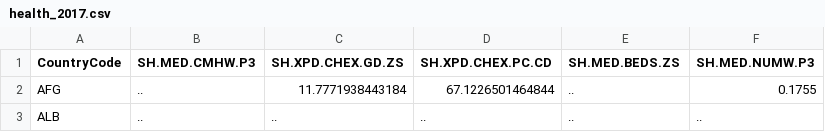
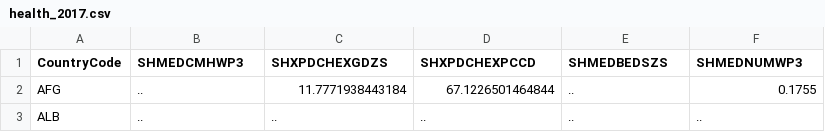
Before and after one commit to leolivrare/MC356-PoltronaDeDados, a CSV file: stage04/newdata/health_2017.csv, drawn as a sheet; only a part is shown.

```diff
--- a/stage04/newdata/health_2017.csv
+++ b/stage04/newdata/health_2017.csv
@@ -1,2 +1,2 @@
-CountryCode,SH.MED.CMHW.P3,SH.XPD.CHEX.GD.ZS,SH.XPD.CHEX.PC.CD,SH.MED.BEDS.ZS,SH.MED.NUMW.P3
+CountryCode,SHMEDCMHWP3,SHXPDCHEXGDZS,SHXPDCHEXPCCD,SHMEDBEDSZS,SHMEDNUMWP3
 AFG,..,11.7771938443184,67.1226501464844,..,0.1755
```
Also changed, not shown: stage04/newdata/geographics_2017.csv, stage04/newdata/geographics_2018.csv, 14 other files.
